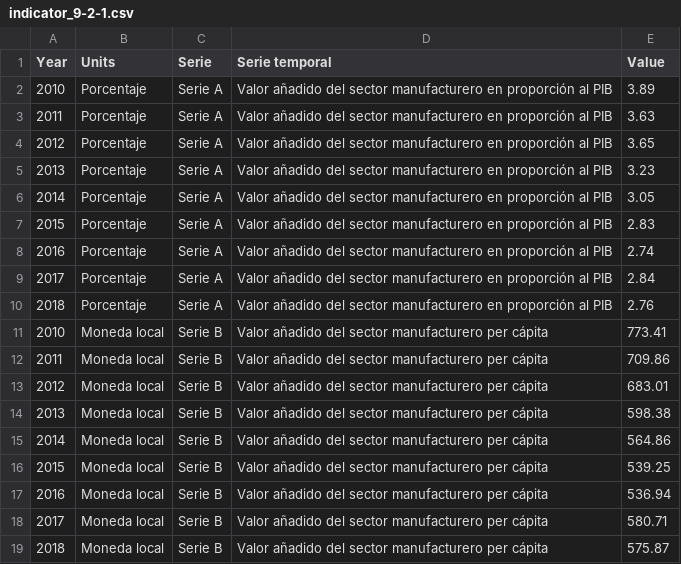
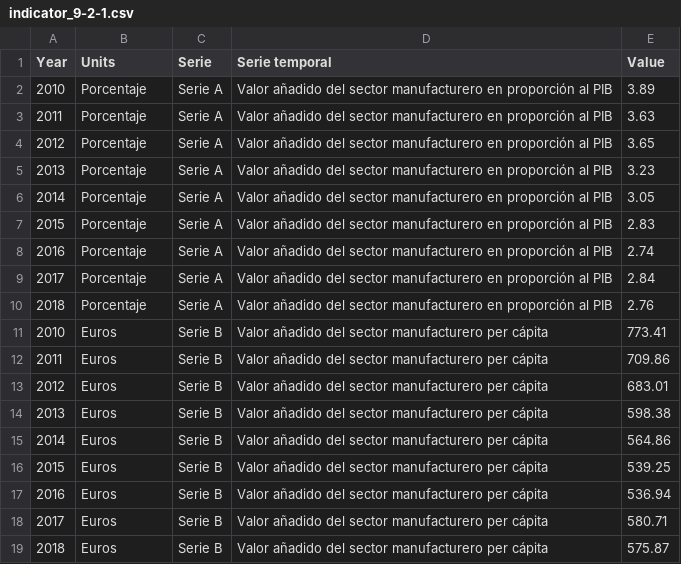
Before and after one commit to eDatos/opensdg, a CSV file: opensdg-datos/src/data/indicator_9-2-1.csv, drawn as a sheet.

Commit message:
EDATOS-3213 - Normalización y carga de datos > Actualización de unidades de medida de indicador 9-2-1

```diff
--- a/opensdg-datos/src/data/indicator_9-2-1.csv
+++ b/opensdg-datos/src/data/indicator_9-2-1.csv
@@ -10,10 +10,10 @@ Year,Units,Serie,Serie temporal,Value
 2018,Porcentaje,Serie A,Valor añadido del sector manufacturero en proporción al PIB,2.76
-2010,Moneda local,Serie B,Valor añadido del sector manufacturero per cápita,773.41
-2011,Moneda local,Serie B,Valor añadido del sector manufacturero per cápita,709.86
-2012,Moneda local,Serie B,Valor añadido del sector manufacturero per cápita,683.01
-2013,Moneda local,Serie B,Valor añadido del sector manufacturero per cápita,598.38
-2014,Moneda local,Serie B,Valor añadido del sector manufacturero per cápita,564.86
-2015,Moneda local,Serie B,Valor añadido del sector manufacturero per cápita,539.25
-2016,Moneda local,Serie B,Valor añadido del sector manufacturero per cápita,536.94
-2017,Moneda local,Serie B,Valor añadido del sector manufacturero per cápita,580.71
-2018,Moneda local,Serie B,Valor añadido del sector manufacturero per cápita,575.87
+2010,Euros,Serie B,Valor añadido del sector manufacturero per cápita,773.41
+2011,Euros,Serie B,Valor añadido del sector manufacturero per cápita,709.86
+2012,Euros,Serie B,Valor añadido del sector manufacturero per cápita,683.01
+2013,Euros,Serie B,Valor añadido del sector manufacturero per cápita,598.38
+2014,Euros,Serie B,Valor añadido del sector manufacturero per cápita,564.86
+2015,Euros,Serie B,Valor añadido del sector manufacturero per cápita,539.25
+2016,Euros,Serie B,Valor añadido del sector manufacturero per cápita,536.94
+2017,Euros,Serie B,Valor añadido del sector manufacturero per cápita,580.71
+2018,Euros,Serie B,Valor añadido del sector manufacturero per cápita,575.87
```
